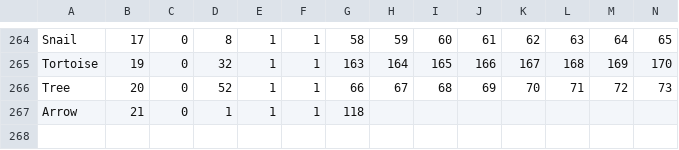
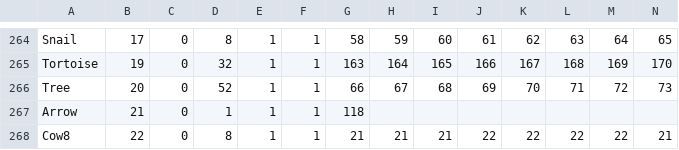
Before and after one commit to BostonBrooks/Spaghetti_Graveyard, a CSV file: maps/map0/media.csv, drawn as a sheet; only a part is shown, gaps mark what is left out; rows hold the shown columns only; the diff names each change by its address in the sheet, - before the commit and + after, or states it on an @@ line.

```diff
--- a/maps/map0/media.csv
+++ b/maps/map0/media.csv
+row 268: Cow8 | 22 | 0 | 8 | 1 | 1 | 21 | 21 | 21 | 22 | 22 | 22 | 22 | 21
```
Also changed, not shown: 1 other file.
